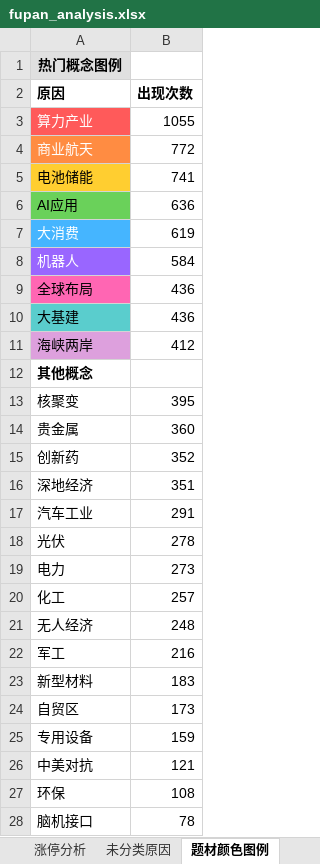
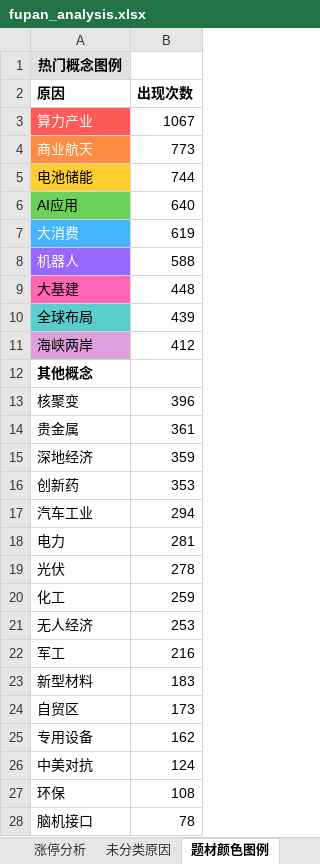
Before and after one commit to KealLiang/HardTrading, an Excel workbook: excel/fupan_analysis.xlsx, sheet 题材颜色图例, drawn as a sheet; only a part is shown; values as stored, in another font and other column widths than the file's, no borders; removed rows and columns are numbered as before the commit, all else as after; the diff covers the shown part only; the diff names each change by its address in the sheet, - before the commit and + after, or states it on an @@ line.

```diff
--- a/excel/fupan_analysis.xlsx (sheet 题材颜色图例)
+++ b/excel/fupan_analysis.xlsx (sheet 题材颜色图例)
-B3 (出现次数): 1055
+B3 (出现次数): 1067
-B4 (出现次数): 772
+B4 (出现次数): 773
-B5 (出现次数): 741
+B5 (出现次数): 744
-B6 (出现次数): 636
+B6 (出现次数): 640
-B8 (出现次数): 584
+B8 (出现次数): 588
-row 9: 全球布局 | 436
-A9 fill: #5ACDCD
+A9 fill: #FF66B3
-B9 (出现次数): 436
+B9 (出现次数): 448
+row 10: 全球布局 | 439
-B13 (出现次数): 395
+B13 (出现次数): 396
-B14 (出现次数): 360
+B14 (出现次数): 361
-row 15: 创新药 | 352
-B15 (出现次数): 351
+B15 (出现次数): 359
+row 16: 创新药 | 353
-B17 (出现次数): 291
+B17 (出现次数): 294
+row 18: 电力 | 281
-row 19: 电力 | 273
-B20 (出现次数): 257
+B20 (出现次数): 259
-B21 (出现次数): 248
+B21 (出现次数): 253
-B25 (出现次数): 159
+B25 (出现次数): 162
-B26 (出现次数): 121
+B26 (出现次数): 124
```
Also changed, not shown: 6 edited cells elsewhere in this sheet, sheet 未分类原因, sheet 涨停分析, excel/market_analysis.xlsx, 5 other files.
